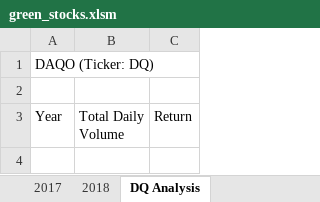
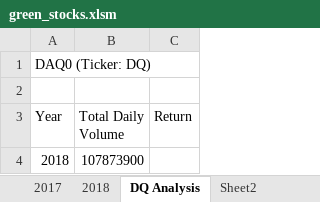
Before and after one commit to Angela-Silveira/stock-analysis., an Excel workbook: green_stocks.xlsm, sheet DQ Analysis, drawn as a sheet; values as stored, in another font and other column widths than the file's, no borders; the diff names each change by its address in the sheet, - before the commit and + after, or states it on an @@ line.

```diff
--- a/green_stocks.xlsm (sheet DQ Analysis)
+++ b/green_stocks.xlsm (sheet DQ Analysis)
+sheet tab: Sheet2
-A1 (Year): DAQO (Ticker: DQ)
+A1 (Year): DAQ0 (Ticker: DQ)
+row 4: 2018 | 107873900
```
